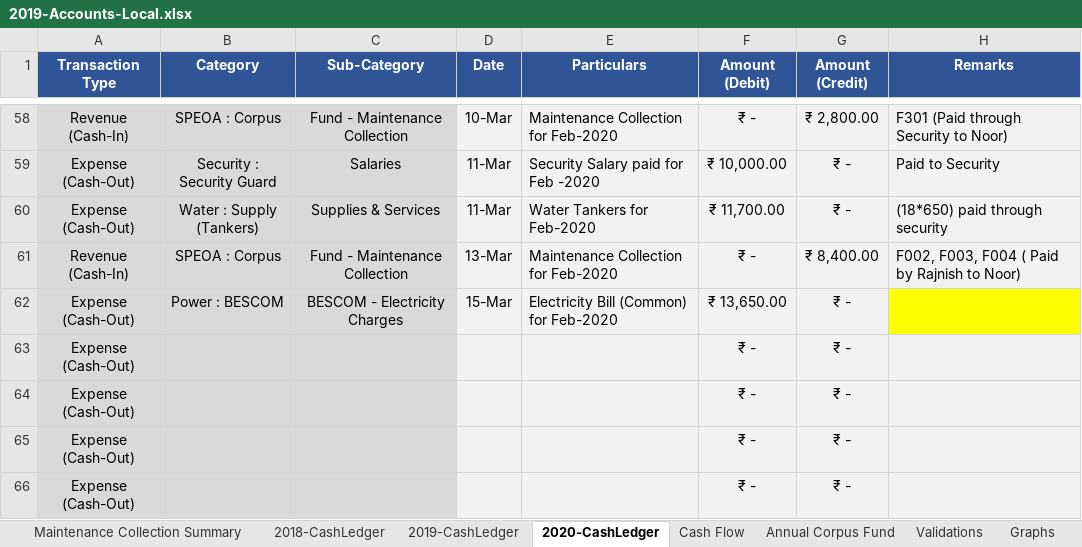
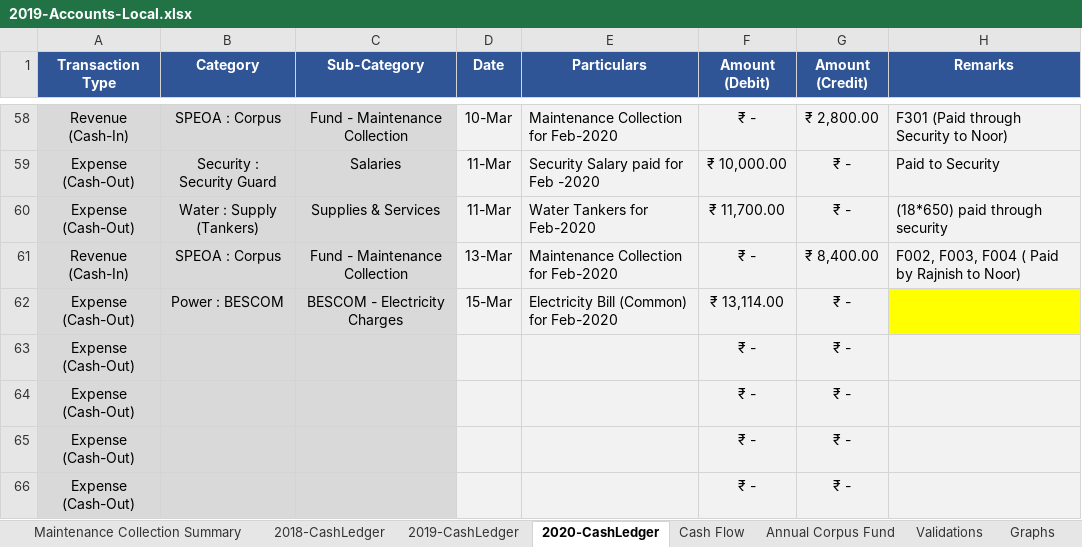
Before and after one commit to dsnoor/SPEM, an Excel workbook: 2019-Accounts-Local.xlsx, sheet 2020-CashLedger, drawn as a sheet; only a part is shown, gaps mark what is left out; values as stored, in another font and other column widths than the file's, no borders; conditional formats not drawn; the diff names each change by its address in the sheet, - before the commit and + after, or states it on an @@ line.

Commit message:
updated bescom bill amount

```diff
--- a/2019-Accounts-Local.xlsx (sheet 2020-CashLedger)
+++ b/2019-Accounts-Local.xlsx (sheet 2020-CashLedger)
-F62 (Amount (Debit)): ₹ 13,650.00
+F62 (Amount (Debit)): ₹ 13,114.00
```
Also changed, not shown: sheet Cash Flow.
